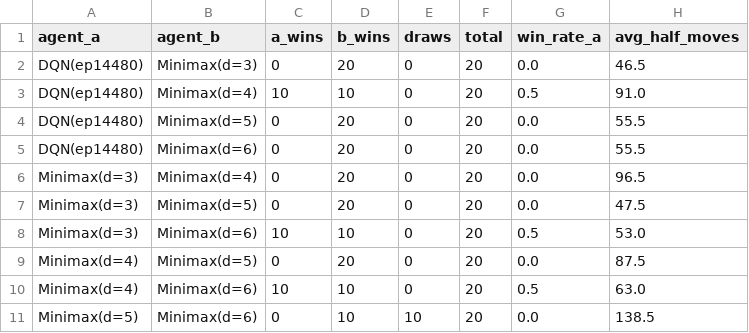
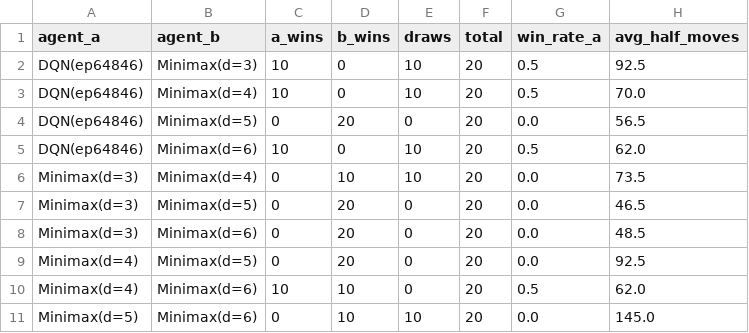
Before and after one commit to UniversityCC/damas-dqn-minimax, a CSV file: results/final/matchups.csv, drawn as a sheet.

```diff
--- a/results/final/matchups.csv
+++ b/results/final/matchups.csv
@@ -1,11 +1,11 @@
 agent_a,agent_b,a_wins,b_wins,draws,total,win_rate_a,avg_half_moves
-DQN(ep14480),Minimax(d=3),0,20,0,20,0.0,46.5
-DQN(ep14480),Minimax(d=4),10,10,0,20,0.5,91.0
-DQN(ep14480),Minimax(d=5),0,20,0,20,0.0,55.5
-DQN(ep14480),Minimax(d=6),0,20,0,20,0.0,55.5
-Minimax(d=3),Minimax(d=4),0,20,0,20,0.0,96.5
-Minimax(d=3),Minimax(d=5),0,20,0,20,0.0,47.5
-Minimax(d=3),Minimax(d=6),10,10,0,20,0.5,53.0
-Minimax(d=4),Minimax(d=5),0,20,0,20,0.0,87.5
-Minimax(d=4),Minimax(d=6),10,10,0,20,0.5,63.0
-Minimax(d=5),Minimax(d=6),0,10,10,20,0.0,138.5
+DQN(ep64846),Minimax(d=3),10,0,10,20,0.5,92.5
+DQN(ep64846),Minimax(d=4),10,0,10,20,0.5,70.0
+DQN(ep64846),Minimax(d=5),0,20,0,20,0.0,56.5
+DQN(ep64846),Minimax(d=6),10,0,10,20,0.5,62.0
+Minimax(d=3),Minimax(d=4),0,10,10,20,0.0,73.5
+Minimax(d=3),Minimax(d=5),0,20,0,20,0.0,46.5
+Minimax(d=3),Minimax(d=6),0,20,0,20,0.0,48.5
+Minimax(d=4),Minimax(d=5),0,20,0,20,0.0,92.5
+Minimax(d=4),Minimax(d=6),10,10,0,20,0.5,62.0
+Minimax(d=5),Minimax(d=6),0,10,10,20,0.0,145.0
```
Also changed, not shown: results/preliminary.csv, 11 other files.
